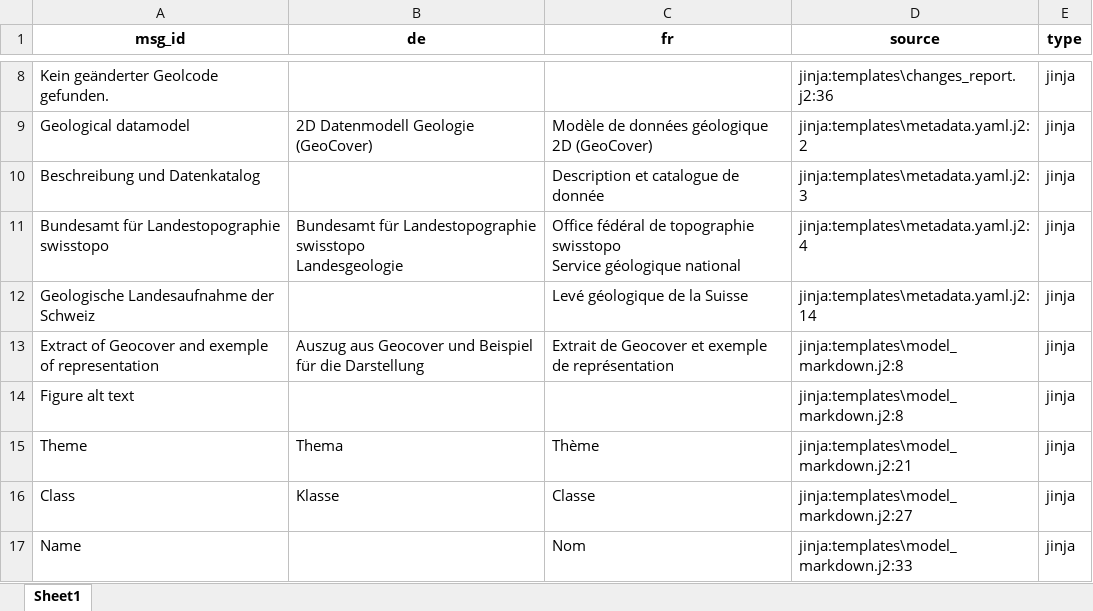
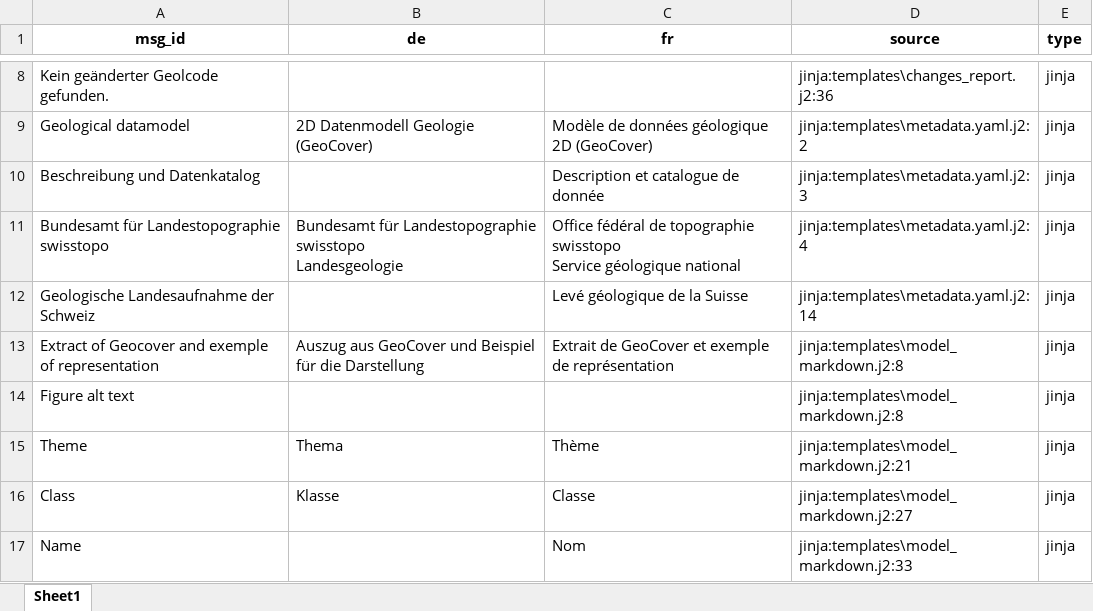
Before and after one commit to swisstopo/lg-geology-data-model, an Excel workbook: translations.xlsx, sheet Sheet1, drawn as a sheet; only a part is shown, gaps mark what is left out; values as stored, in another font and other column widths than the file's, no borders; the diff names each change by its address in the sheet, - before the commit and + after, or states it on an @@ line.

Commit message:
typo

```diff
--- a/translations.xlsx (sheet Sheet1)
+++ b/translations.xlsx (sheet Sheet1)
-B13 (de): Auszug aus Geocover und Beispiel…
+B13 (de): Auszug aus GeoCover und Beispiel…
-C13 (fr): Extrait de Geocover et exemple…
+C13 (fr): Extrait de GeoCover et exemple…
```
Also changed, not shown: 2 other files.
